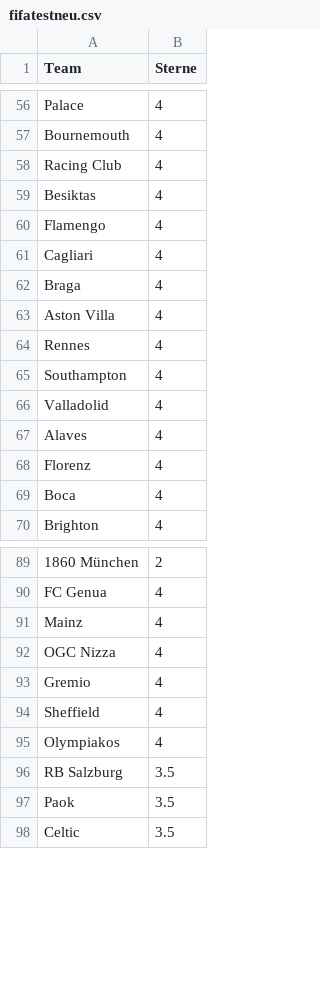
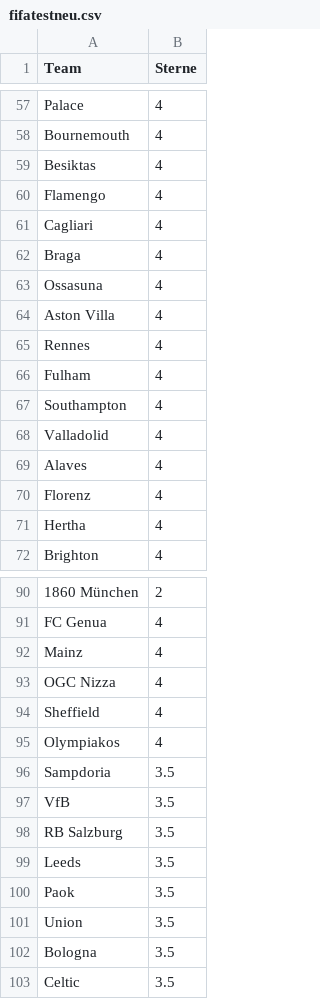
Before and after one commit to Schnix1904/GaboGabo, a CSV file: fifatestneu.csv, drawn as a sheet; only a part is shown, gaps mark what is left out; the diff covers the shown part only.

Commit message:
Update fifatestneu.csv

```diff
--- a/fifatestneu.csv
+++ b/fifatestneu.csv
@@ -57,3 +58,2 @@ Palace,4
 Bournemouth,4
-Racing Club,4
 Besiktas,4
@@ -62,4 +62,6 @@ Cagliari,4
 Braga,4
+Ossasuna, 4
 Aston Villa,4
 Rennes,4
+Fulham, 4
 Southampton,4
@@ -68,3 +70,3 @@ Alaves,4
 Florenz,4
-Boca,4
+Hertha, 4
 Brighton,4
@@ -92,7 +93,11 @@ Mainz,4
 OGC Nizza,4
-Gremio,4
 Sheffield,4
 Olympiakos,4
+Sampdoria,3.5
+VfB,3.5
 RB Salzburg,3.5
+Leeds,3.5
 Paok,3.5
+Union,3.5
+Bologna,3.5
 Celtic,3.5
```
Also changed, not shown: 1 added row and 1 removed row elsewhere in this file.
